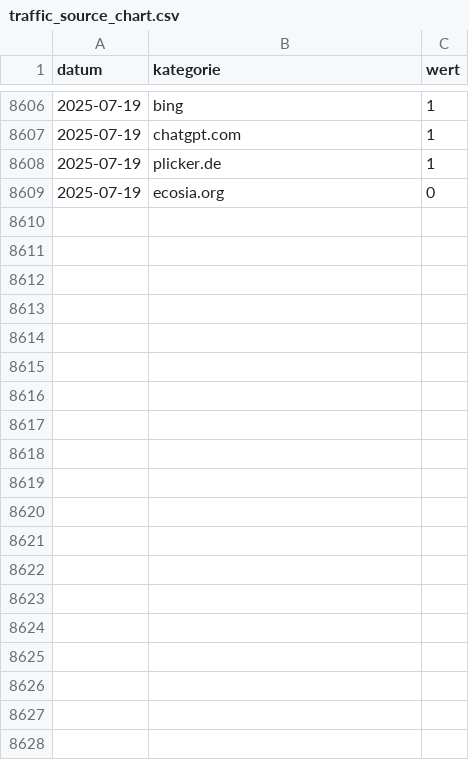
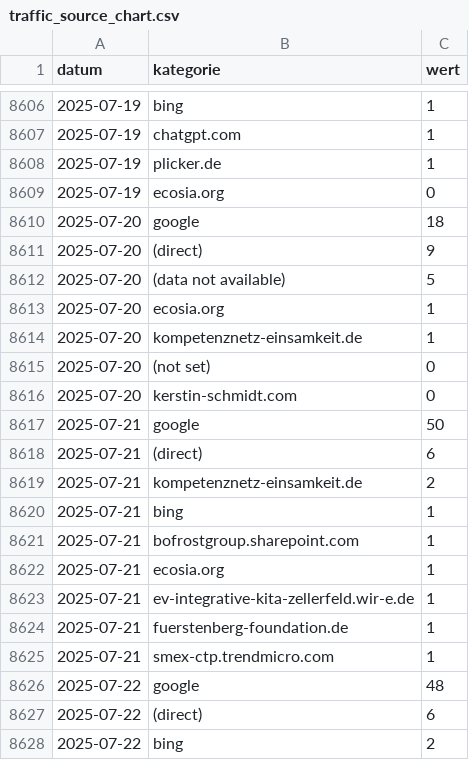
Before and after one commit to AmerorasWorks/Redezeit-Analyse, a CSV file: src/data/clean/traffic_source_chart.csv, drawn as a sheet; only a part is shown, gaps mark what is left out; the diff covers the shown part only.

```diff
--- a/src/data/clean/traffic_source_chart.csv
+++ b/src/data/clean/traffic_source_chart.csv
@@ -8609 +8609,20 @@ datum;kategorie;wert
 2025-07-19;ecosia.org;0
+2025-07-20;google;18
+2025-07-20;(direct);9
+2025-07-20;(data not available);5
+2025-07-20;ecosia.org;1
+2025-07-20;kompetenznetz-einsamkeit.de;1
+2025-07-20;(not set);0
+2025-07-20;kerstin-schmidt.com;0
+2025-07-21;google;50
+2025-07-21;(direct);6
+2025-07-21;kompetenznetz-einsamkeit.de;2
+2025-07-21;bing;1
+2025-07-21;bofrostgroup.sharepoint.com;1
+2025-07-21;ecosia.org;1
+2025-07-21;ev-integrative-kita-zellerfeld.wir-e.de;1
+2025-07-21;fuerstenberg-foundation.de;1
+2025-07-21;smex-ctp.trendmicro.com;1
+2025-07-22;google;48
+2025-07-22;(direct);6
+2025-07-22;bing;2
```
Also changed, not shown: 19 added rows elsewhere in this file, src/data/clean/traffic_sources.csv, src/data/clean/user_events.csv, 14 other files.
